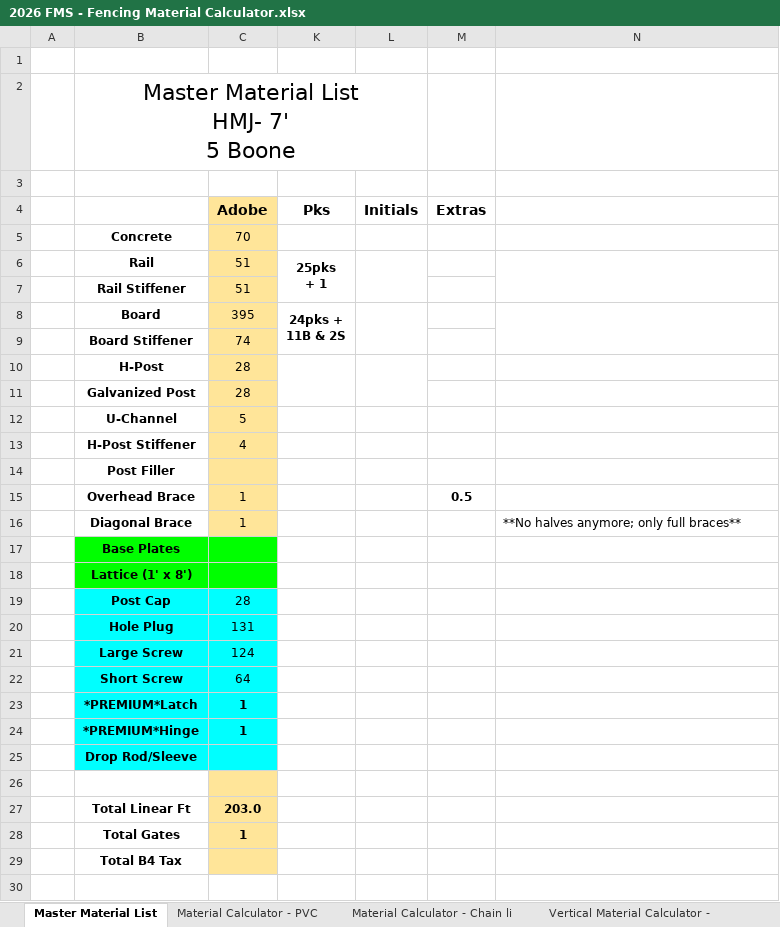
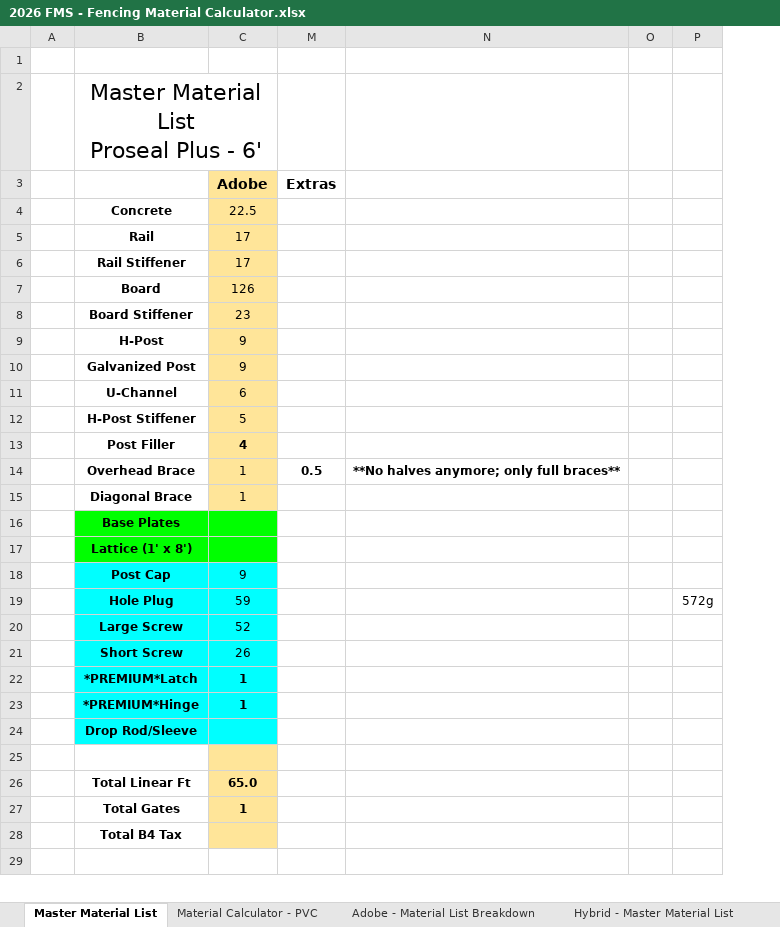
Before and after one commit to matthewbgordon007/quotemyfence, an Excel workbook: docs/2026 FMS - Fencing Material Calculator.xlsx, sheet Master Material List, drawn as a sheet; only a part is shown; values as stored, in another font and other column widths than the file's, no borders; charts and pictures not drawn; removed rows and columns are numbered as before the commit, all else as after; ↵ is a line break in a cell; the diff covers the shown part only; the diff names each change by its address in the sheet, - before the commit and + after, or states it on an @@ line.

```diff
--- a/docs/2026 FMS - Fencing Material Calculator.xlsx (sheet Master Material List)
+++ b/docs/2026 FMS - Fencing Material Calculator.xlsx (sheet Master Material List)
@@ sheet tab hidden: Material Calculator - Chain li @@
@@ sheet tab hidden: Vertical Material Calculator - @@
@@ sheet tab unhidden: Adobe - Material List Breakdown @@
@@ sheet tab unhidden: Hybrid - Master Material List @@
@@ column K (Pks) hidden, rows 6-8: 25pks ↵ + 1 |  | 24pks + ↵ 11B & 2S @@
@@ column L (Initials) hidden, empty @@
+column O, empty
+column P, row 19: 572g
-B2: Master Material List ↵ HMJ- 7' ↵ 5 Boone
+B2: Master Material List ↵ Proseal Plus - 6'
-row 3: (empty)
-C4 (Adobe): 70
+C4 (Adobe): 22.5
-C5:C6 (Adobe): 51
+C5:C6 (Adobe): 17
-N6:N7 merged
-C7 (Adobe): 395
+C7 (Adobe): 126
-N8:N9 merged
-C8 (Adobe): 74
+C8 (Adobe): 23
-C9:C10 (Adobe): 28
+C9:C10 (Adobe): 9
+row 11:  | U-Channel | 6
-B12: U-Channel
+B12: H-Post Stiffener
-B13: H-Post Stiffener
+B13: Post Filler
-C13 bold: off
+C13 bold: on
-row 14:  | Post Filler
-N14: (empty)
+N14: **No halves anymore; only full braces**
-N15: **No halves anymore; only full braces**
+N15: (empty)
-C18 (Adobe): 28
+C18 (Adobe): 9
-C19 (Adobe): 131
+C19 (Adobe): 59
-C20 (Adobe): 124
+C20 (Adobe): 52
-C21 (Adobe): 64
+C21 (Adobe): 26
-C26 (Adobe): 203.0
+C26 (Adobe): 65.0
```
Also changed, not shown: 13 added rows, 13 removed rows, 5 edited cells and cell formats elsewhere in this sheet, sheet Horizontal Material Calculator, sheet Material Calculator - PVC, other sheet tabs, formulas that keep their value, hidden cells, charts or pictures, 7 other files.
